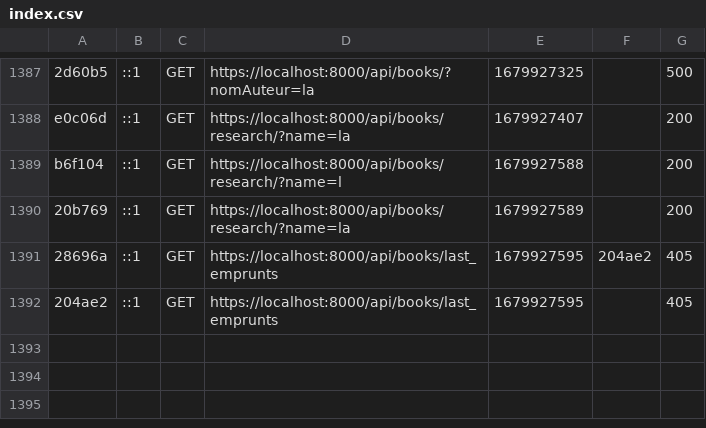
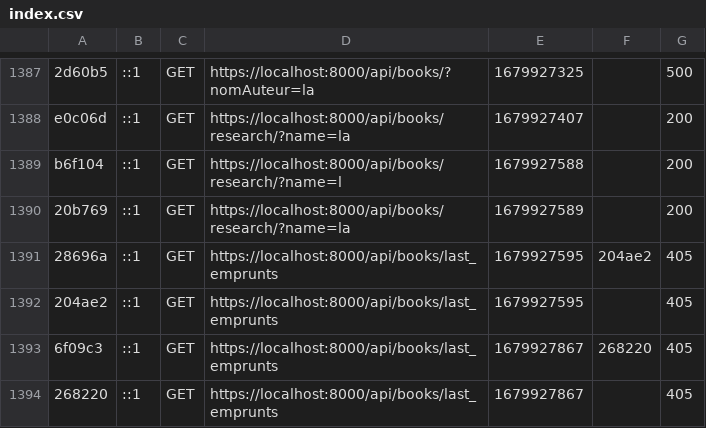
Before and after one commit to ZacoFunKy/iut_library, a CSV file: symfony/var/cache/dev/profiler/index.csv, drawn as a sheet; only a part is shown, gaps mark what is left out; the diff names each change by its address in the sheet, - before the commit and + after, or states it on an @@ line.

```diff
--- a/symfony/var/cache/dev/profiler/index.csv
+++ b/symfony/var/cache/dev/profiler/index.csv
+row 1393: 6f09c3 | ::1 | GET | https://localhost:8000/api/books/last_emprunts | 1679927867 | 268220 | 405
+row 1394: 268220 | ::1 | GET | https://localhost:8000/api/books/last_emprunts | 1679927867 |  | 405
```
Also changed, not shown: 2 other files.
